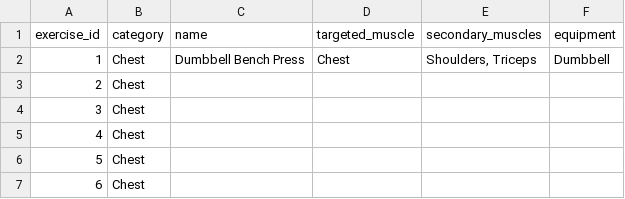
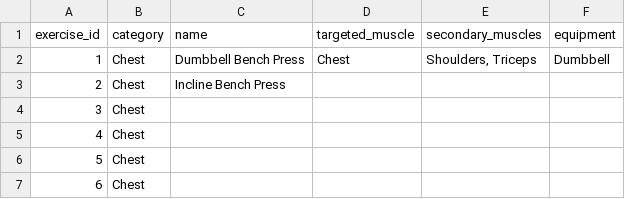
Before and after one commit to Fraylin123/WorkoutRoutineApp, a CSV file: src/data.csv, drawn as a sheet; only a part is shown.

```diff
--- a/src/data.csv
+++ b/src/data.csv
@@ -2,3 +2,3 @@ exercise_id,category,name,targeted_muscle,secondary_muscles,equipment
 1,Chest,Dumbbell Bench Press,Chest,"Shoulders, Triceps",Dumbbell
-2,Chest
+2,Chest, Incline Bench Press,
 3,Chest
```
Also changed, not shown: 7 other files.
